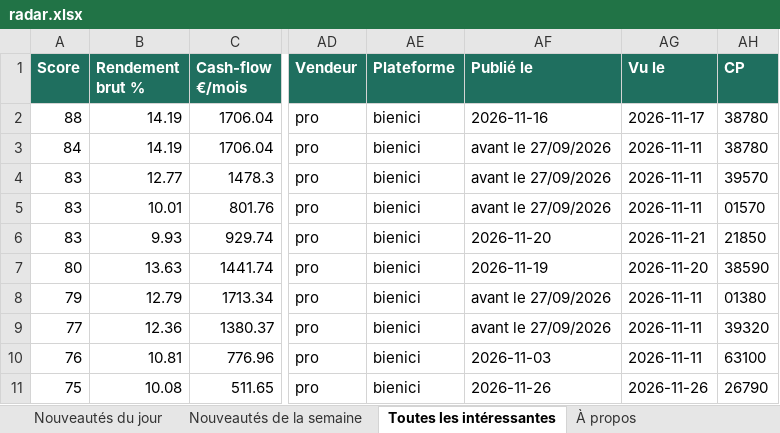
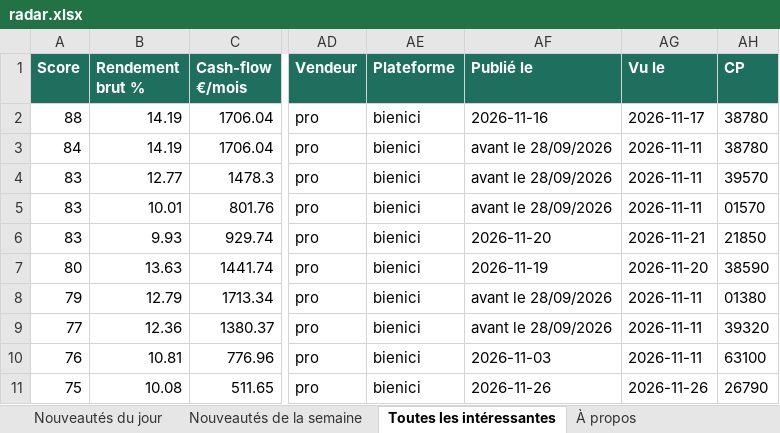
Before and after one commit to Hendrix74/immo-radar-data, an Excel workbook: radar.xlsx, sheet Toutes les intéressantes, drawn as a sheet; only a part is shown, gaps mark what is left out; values as stored, in another font and other column widths than the file's, no borders; the diff covers the shown part only; the diff names each change by its address in the sheet, - before the commit and + after, or states it on an @@ line.

```diff
--- a/radar.xlsx (sheet Toutes les intéressantes)
+++ b/radar.xlsx (sheet Toutes les intéressantes)
-AF3:AF5 (Publié le): avant le 27/09/2026
+AF3:AF5 (Publié le): avant le 28/09/2026
-AF8:AF9 (Publié le): avant le 27/09/2026
+AF8:AF9 (Publié le): avant le 28/09/2026
```
Also changed, not shown: 5 added rows, 5 removed rows and 30 edited cells elsewhere in this sheet, sheet Nouveautés du jour, sheet Nouveautés de la semaine, sheet À propos, 8 other files.
